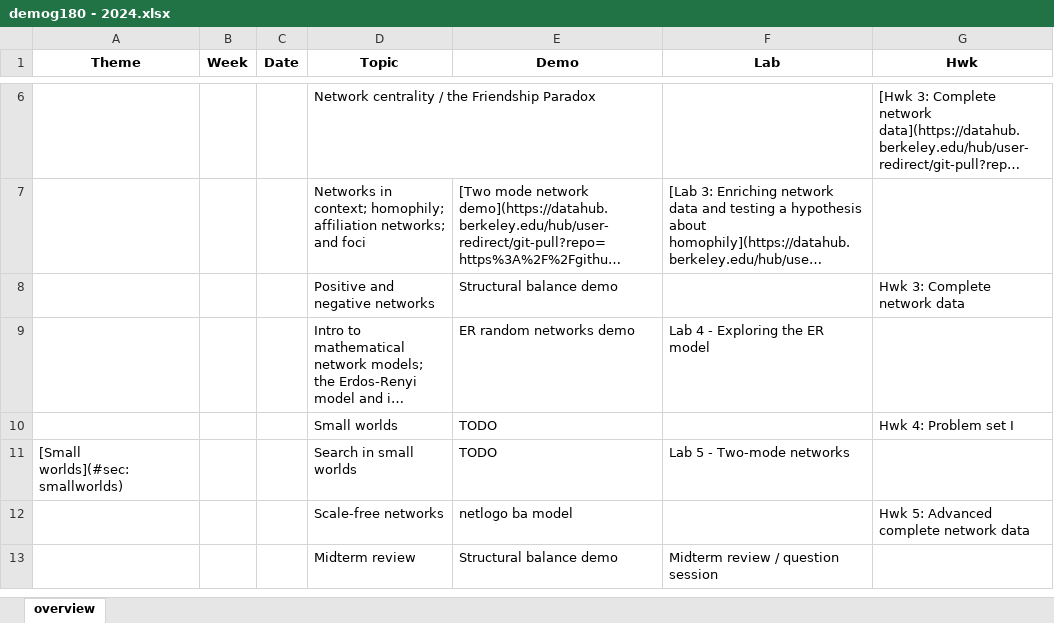
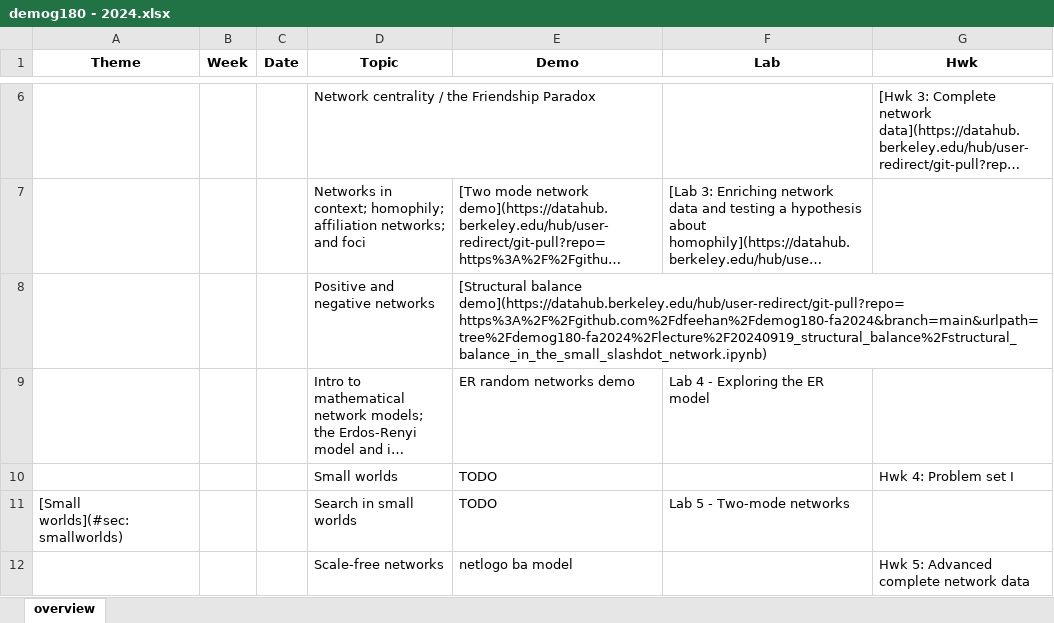
Before and after one commit to dfeehan/demog180-fa2024, an Excel workbook: syllabus/demog180 - 2024.xlsx, sheet overview, drawn as a sheet; only a part is shown, gaps mark what is left out; the shorter side is filled out with more unchanged rows; long unchanged cells end in …; values as stored, in another font and other column widths than the file's, no borders; removed rows and columns are numbered as before the commit, all else as after; the diff names each change by its address in the sheet, - before the commit and + after, or states it on an @@ line.

Commit message:
link to lecture demo for today

```diff
--- a/syllabus/demog180 - 2024.xlsx (sheet overview)
+++ b/syllabus/demog180 - 2024.xlsx (sheet overview)
-row 8:  |  |  | Positive and negative networks | Structural balance demo |  | Hwk 3: Complete network data
+row 8:  |  |  | Positive and negative networks | [Structural balance demo](https://datahub.berkeley.edu/hub/user-redirect/git-pull?repo=https%3A%2F%2Fgithub.com%2Fdfeehan%2Fdemog180-fa2024&branch=main&urlpath=tree%2Fdemog180-fa2024%2Flecture%2F20240919_structural_balance%2Fstructural_balance_in_the_small_slashdot_network.ipynb)
```
Also changed, not shown: 2 other files.
